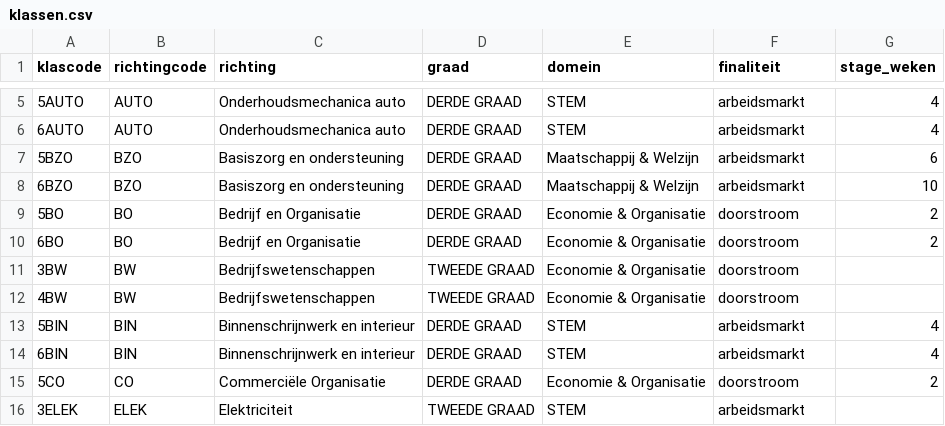
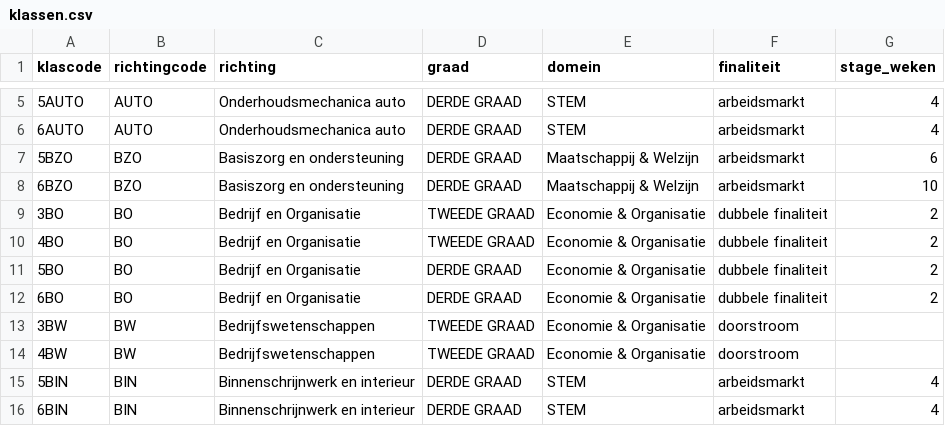
Before and after one commit to GOcampusRedingenhof/aanbod, a CSV file: data/klassen.csv, drawn as a sheet; only a part is shown, gaps mark what is left out; the shorter side is filled out with more unchanged rows.

Commit message:
Update klassen.csv

```diff
--- a/data/klassen.csv
+++ b/data/klassen.csv
@@ -8,4 +8,6 @@ klascode,richtingcode,richting,graad,domein,finaliteit,stage_weken
 6BZO,BZO,Basiszorg en ondersteuning,DERDE GRAAD,Maatschappij & Welzijn,arbeidsmarkt,10
-5BO,BO,Bedrijf en Organisatie,DERDE GRAAD,Economie & Organisatie,doorstroom,2
-6BO,BO,Bedrijf en Organisatie,DERDE GRAAD,Economie & Organisatie,doorstroom,2
+3BO,BO,Bedrijf en Organisatie,TWEEDE GRAAD,Economie & Organisatie,dubbele finaliteit,2
+4BO,BO,Bedrijf en Organisatie,TWEEDE GRAAD,Economie & Organisatie,dubbele finaliteit,2
+5BO,BO,Bedrijf en Organisatie,DERDE GRAAD,Economie & Organisatie,dubbele finaliteit,2
+6BO,BO,Bedrijf en Organisatie,DERDE GRAAD,Economie & Organisatie,dubbele finaliteit,2
 3BW,BW,Bedrijfswetenschappen,TWEEDE GRAAD,Economie & Organisatie,doorstroom,
```
